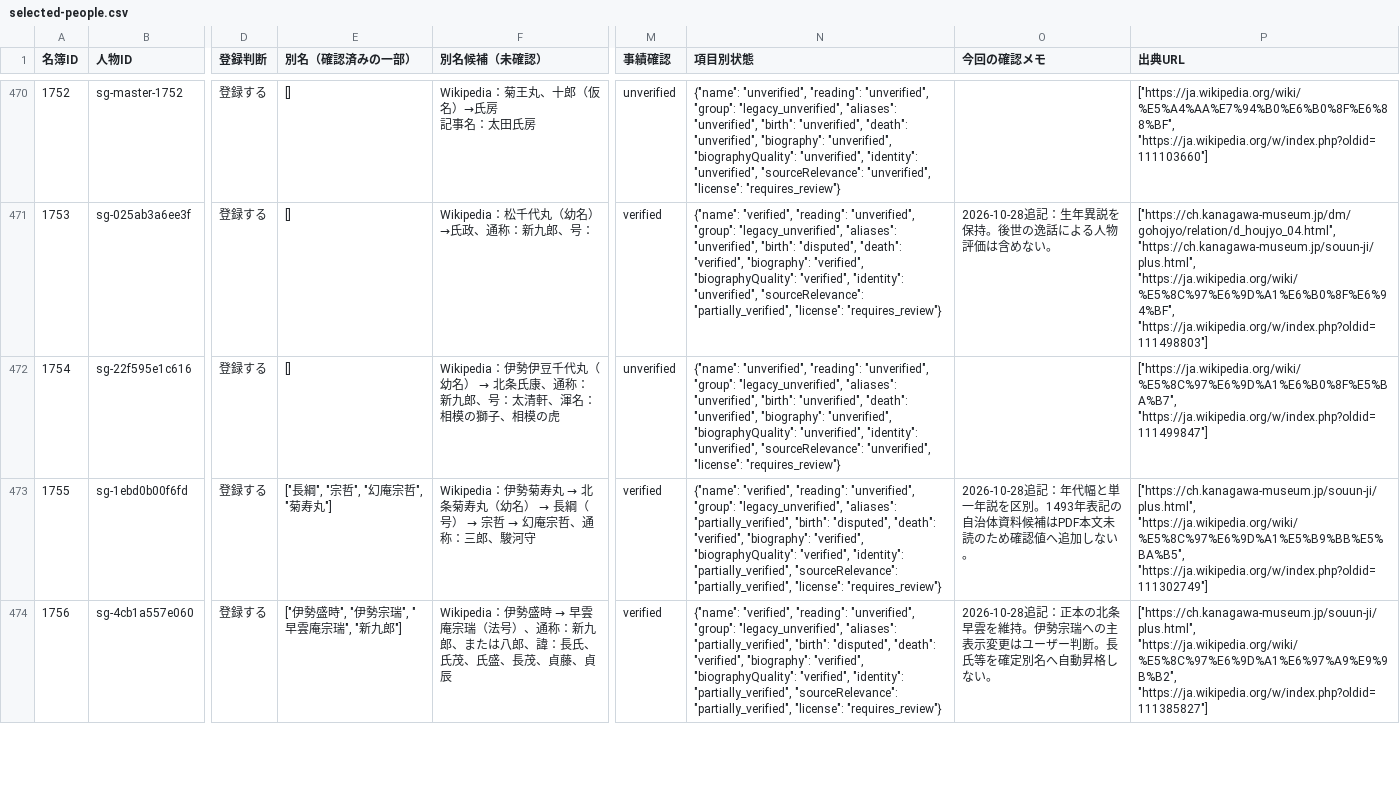
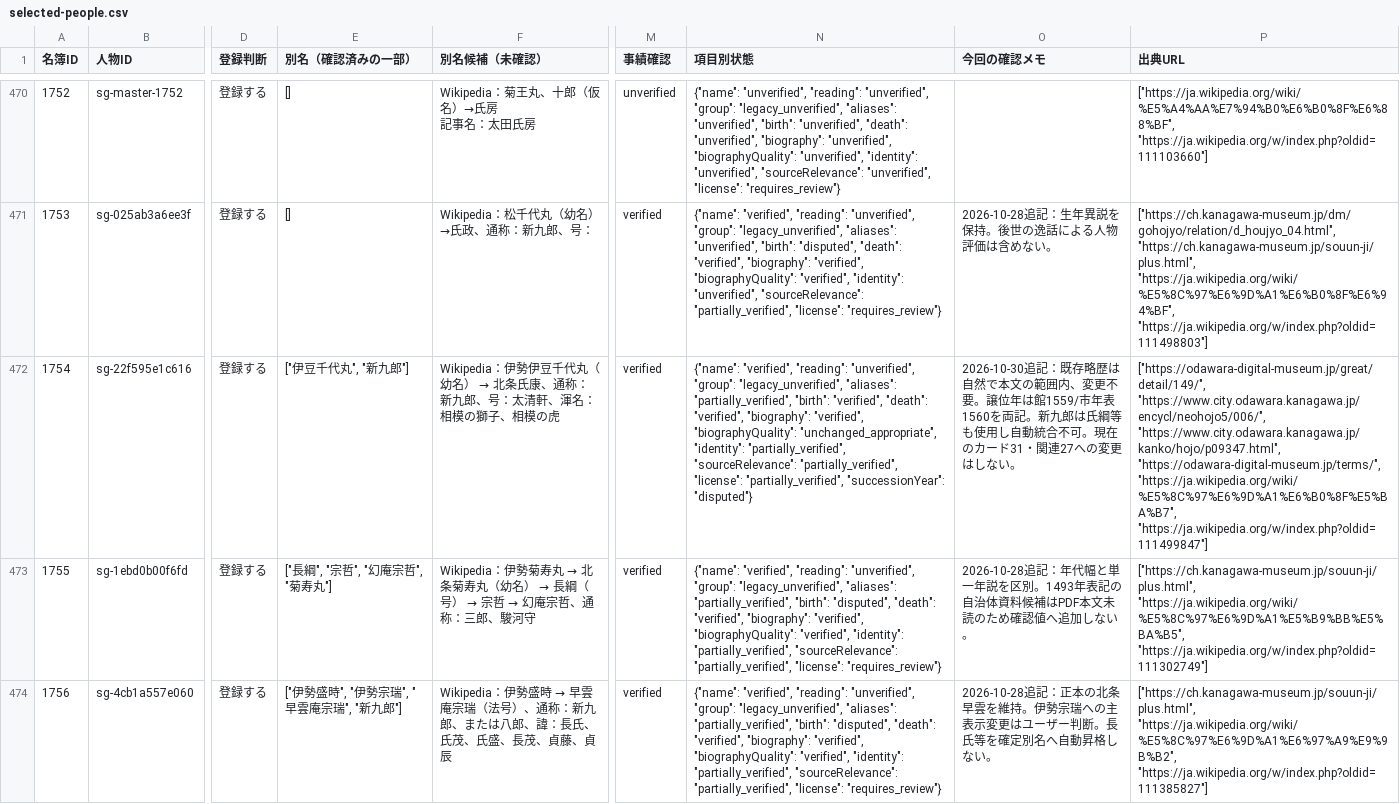
Before and after one commit to kengo-alfa01/walked, a CSV file: migration/generated/selected-people.csv, drawn as a sheet; only a part is shown, gaps mark what is left out; the diff covers the shown part only; the diff names each change by its address in the sheet, - before the commit and + after, or states it on an @@ line.

```diff
--- a/migration/generated/selected-people.csv
+++ b/migration/generated/selected-people.csv
-E472 (別名（確認済みの一部）): []
+E472 (別名（確認済みの一部）): ["伊豆千代丸", "新九郎"]
-M472 (事績確認): unverified
+M472 (事績確認): verified
-N472 (項目別状態): {"name": "unverified", "reading": "unverified", "group": "legacy_unverified", "aliases": "unverified", "birth": "unverified", "death": "unverified", "biography": "unverified", "biographyQuality": "unverified", "identity": "unverified", "sourceRelevance": "unverified", "license": "requires_review"}
+N472 (項目別状態): {"name": "verified", "reading": "unverified", "group": "legacy_unverified", "aliases": "partially_verified", "birth": "verified", "death": "verified", "biography": "verified", "biographyQuality": "unchanged_appropriate", "identity": "partially_verified", "sourceRelevance": "partially_verified", "license": "partially_verified", "successionYear": "disputed"}
-O472 (今回の確認メモ): (empty)
+O472 (今回の確認メモ): 2026-10-30追記：既存略歴は自然で本文の範囲内、変更不要。譲位年は館1559/市年表1560を両記。新九郎は氏綱等も使用し自動統合不可。現在のカード31・関連27への変更はしない。
-P472 (出典URL): ["https://ja.wikipedia.org/wiki/%E5%8C%97%E6%9D%A1%E6%B0%8F%E5%BA%B7", "https://ja.wikipedia.org/w/index.php?oldid=111499847"]
+P472 (出典URL): ["https://odawara-digital-museum.jp/great/detail/149/", "https://www.city.odawara.kanagawa.jp/encycl/neohojo5/006/", "https://www.city.odawara.kanagawa.jp/kanko/hojo/p09347.html", "https://odawara-digital-museum.jp/terms/", "https://ja.wikipedia.org/wiki/%E5%8C%97%E6%9D%A1%E6%B0%8F%E5%BA%B7", "https://ja.wikipedia.org/w/index.php?oldid=111499847"]
```
Also changed, not shown: 34 edited cells elsewhere in this file, migration/generated/alias-collisions.csv, migration/generated/biography-revisions.csv, 35 other files.
